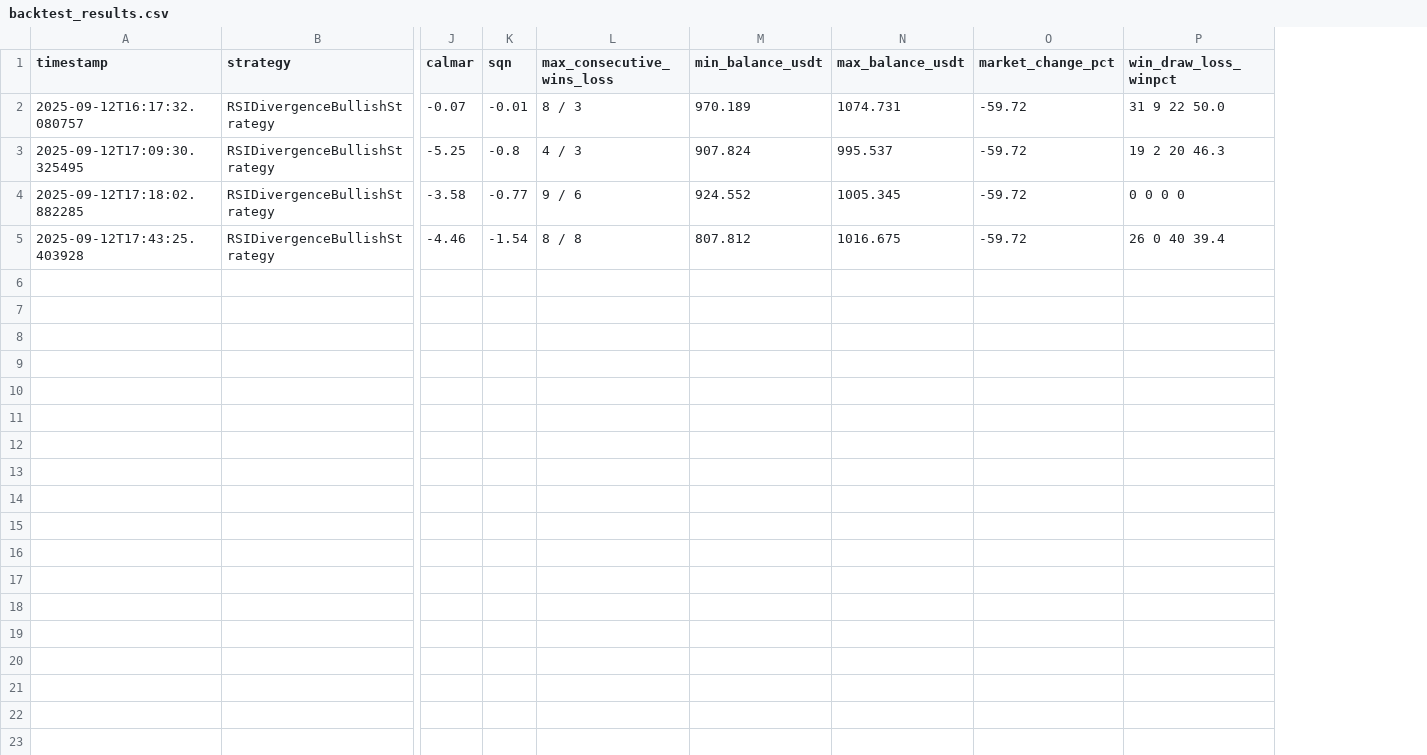
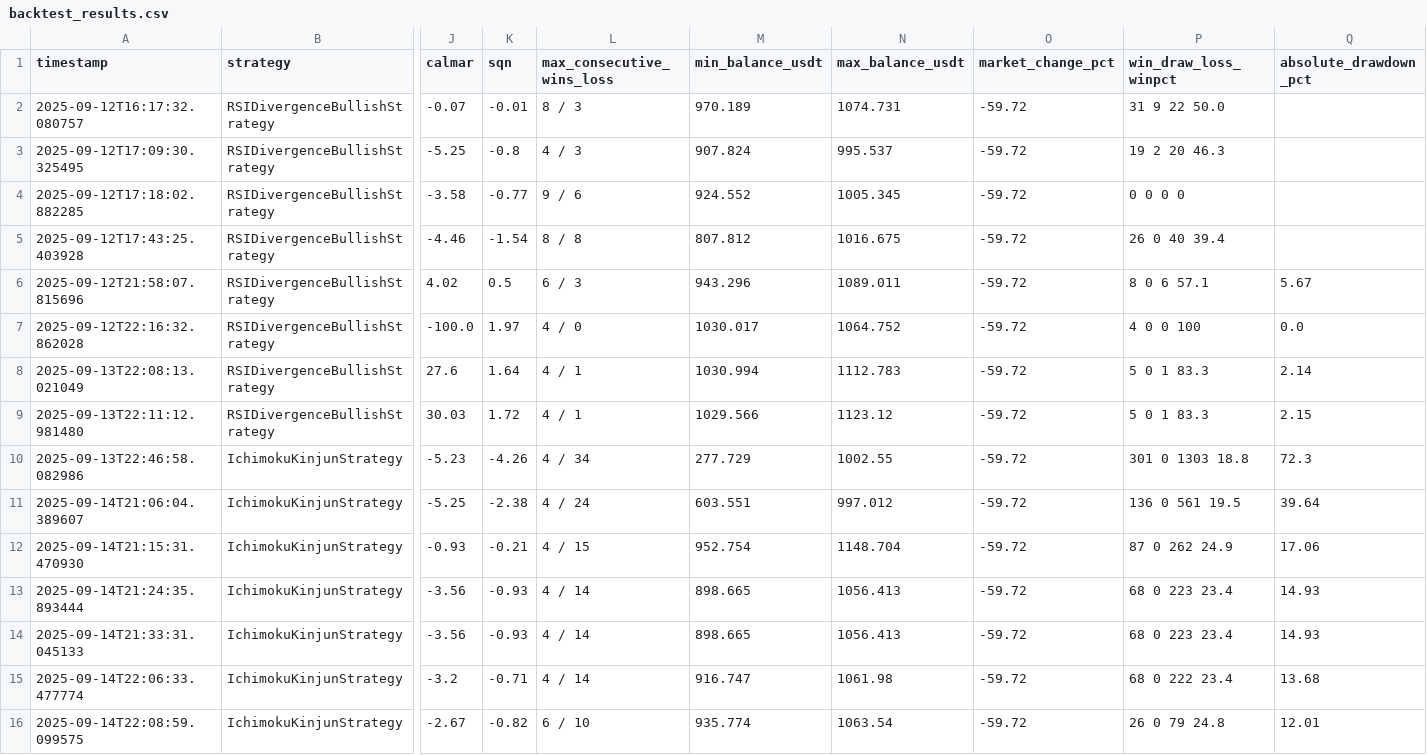
Before and after one commit to shudec/ft_userdata, a CSV file: backtest_results.csv, drawn as a sheet; only a part is shown, gaps mark what is left out; rows hold the shown columns only; the diff names each change by its address in the sheet, - before the commit and + after, or states it on an @@ line.

Commit message:
ichimoku straté

```diff
--- a/backtest_results.csv
+++ b/backtest_results.csv
+column Q (absolute_drawdown_pct), empty
+row 6: 2025-09-12T21:58:07.815696 | RSIDivergenceBullishStrategy | 4.02 | 0.5 | 6 / 3 | 943.296 | 1089.011 | -59.72 | 8 0 6 57.1 | 5.67
+row 7: 2025-09-12T22:16:32.862028 | RSIDivergenceBullishStrategy | -100.0 | 1.97 | 4 / 0 | 1030.017 | 1064.752 | -59.72 | 4 0 0 100 | 0.0
+row 8: 2025-09-13T22:08:13.021049 | RSIDivergenceBullishStrategy | 27.6 | 1.64 | 4 / 1 | 1030.994 | 1112.783 | -59.72 | 5 0 1 83.3 | 2.14
+row 9: 2025-09-13T22:11:12.981480 | RSIDivergenceBullishStrategy | 30.03 | 1.72 | 4 / 1 | 1029.566 | 1123.12 | -59.72 | 5 0 1 83.3 | 2.15
+row 10: 2025-09-13T22:46:58.082986 | IchimokuKinjunStrategy | -5.23 | -4.26 | 4 / 34 | 277.729 | 1002.55 | -59.72 | 301 0 1303 18.8 | 72.3
+row 11: 2025-09-14T21:06:04.389607 | IchimokuKinjunStrategy | -5.25 | -2.38 | 4 / 24 | 603.551 | 997.012 | -59.72 | 136 0 561 19.5 | 39.64
+row 12: 2025-09-14T21:15:31.470930 | IchimokuKinjunStrategy | -0.93 | -0.21 | 4 / 15 | 952.754 | 1148.704 | -59.72 | 87 0 262 24.9 | 17.06
+row 13: 2025-09-14T21:24:35.893444 | IchimokuKinjunStrategy | -3.56 | -0.93 | 4 / 14 | 898.665 | 1056.413 | -59.72 | 68 0 223 23.4 | 14.93
+row 14: 2025-09-14T21:33:31.045133 | IchimokuKinjunStrategy | -3.56 | -0.93 | 4 / 14 | 898.665 | 1056.413 | -59.72 | 68 0 223 23.4 | 14.93
+row 15: 2025-09-14T22:06:33.477774 | IchimokuKinjunStrategy | -3.2 | -0.71 | 4 / 14 | 916.747 | 1061.98 | -59.72 | 68 0 222 23.4 | 13.68
+row 16: 2025-09-14T22:08:59.099575 | IchimokuKinjunStrategy | -2.67 | -0.82 | 6 / 10 | 935.774 | 1063.54 | -59.72 | 26 0 79 24.8 | 12.01
```
Also changed, not shown: hyperopt_results.csv, 17 other files.
